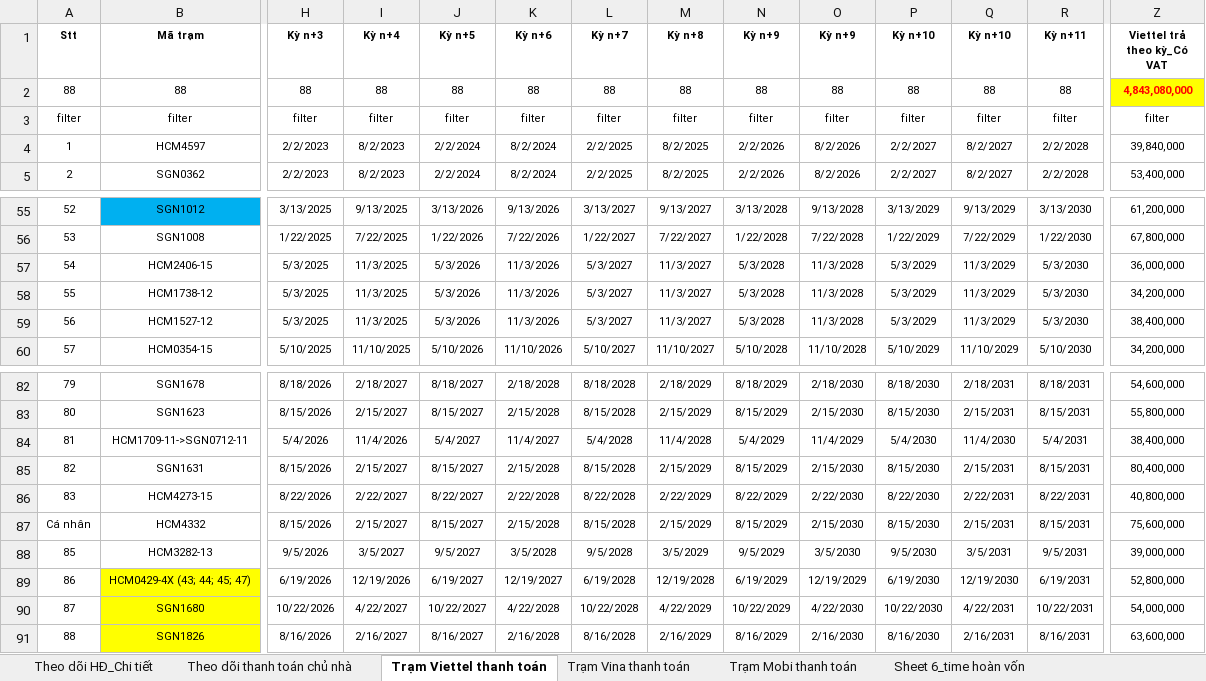
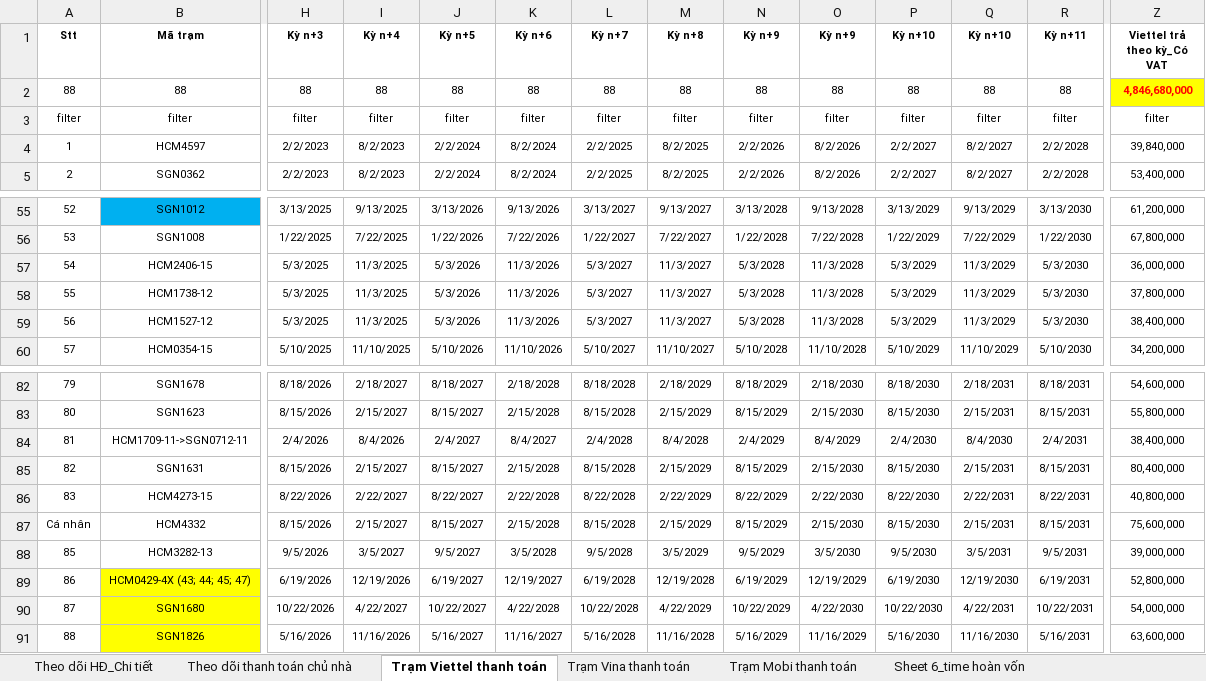
Before and after one commit to votanvinhgithu/ung-dung-tra-cuu-tram, an Excel workbook: data.xlsx, sheet Trạm Viettel thanh toán, drawn as a sheet; only a part is shown, gaps mark what is left out; values as stored, in another font and other column widths than the file's, no borders; the diff covers the shown part only; the diff names each change by its address in the sheet, - before the commit and + after, or states it on an @@ line.

```diff
--- a/data.xlsx (sheet Trạm Viettel thanh toán)
+++ b/data.xlsx (sheet Trạm Viettel thanh toán)
-Z2 (Viettel trả theo kỳ_Có VAT): 4,843,080,000
+Z2 (Viettel trả theo kỳ_Có VAT): 4,846,680,000
-Z58 (Viettel trả theo kỳ_Có VAT): 34,200,000
+Z58 (Viettel trả theo kỳ_Có VAT): 37,800,000
-H84 (Kỳ n+3): 5/4/2026
+H84 (Kỳ n+3): 2/4/2026
-I84 (Kỳ n+4): 11/4/2026
+I84 (Kỳ n+4): 8/4/2026
-J84 (Kỳ n+5): 5/4/2027
+J84 (Kỳ n+5): 2/4/2027
-K84 (Kỳ n+6): 11/4/2027
+K84 (Kỳ n+6): 8/4/2027
-L84 (Kỳ n+7): 5/4/2028
+L84 (Kỳ n+7): 2/4/2028
-M84 (Kỳ n+8): 11/4/2028
+M84 (Kỳ n+8): 8/4/2028
-N84 (Kỳ n+9): 5/4/2029
+N84 (Kỳ n+9): 2/4/2029
-O84 (Kỳ n+9): 11/4/2029
+O84 (Kỳ n+9): 8/4/2029
-P84 (Kỳ n+10): 5/4/2030
+P84 (Kỳ n+10): 2/4/2030
-Q84 (Kỳ n+10): 11/4/2030
+Q84 (Kỳ n+10): 8/4/2030
-R84 (Kỳ n+11): 5/4/2031
+R84 (Kỳ n+11): 2/4/2031
-H91 (Kỳ n+3): 8/16/2026
+H91 (Kỳ n+3): 5/16/2026
-I91 (Kỳ n+4): 2/16/2027
+I91 (Kỳ n+4): 11/16/2026
-J91 (Kỳ n+5): 8/16/2027
+J91 (Kỳ n+5): 5/16/2027
-K91 (Kỳ n+6): 2/16/2028
+K91 (Kỳ n+6): 11/16/2027
-L91 (Kỳ n+7): 8/16/2028
+L91 (Kỳ n+7): 5/16/2028
-M91 (Kỳ n+8): 2/16/2029
+M91 (Kỳ n+8): 11/16/2028
-N91 (Kỳ n+9): 8/16/2029
+N91 (Kỳ n+9): 5/16/2029
-O91 (Kỳ n+9): 2/16/2030
+O91 (Kỳ n+9): 11/16/2029
-P91 (Kỳ n+10): 8/16/2030
+P91 (Kỳ n+10): 5/16/2030
-Q91 (Kỳ n+10): 2/16/2031
+Q91 (Kỳ n+10): 11/16/2030
-R91 (Kỳ n+11): 8/16/2031
+R91 (Kỳ n+11): 5/16/2031
```
Also changed, not shown: 15 edited cells elsewhere in this sheet, sheet Theo dõi thanh toán chủ nhà, sheet Theo dõi HĐ_Chi tiết.
